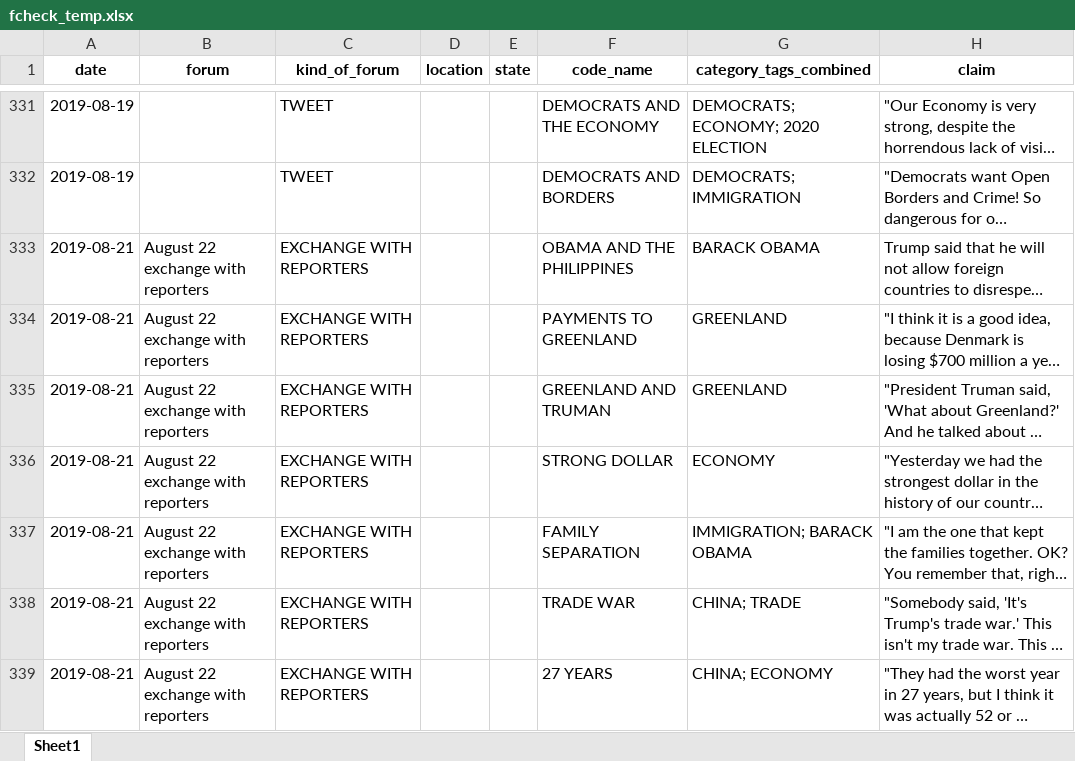
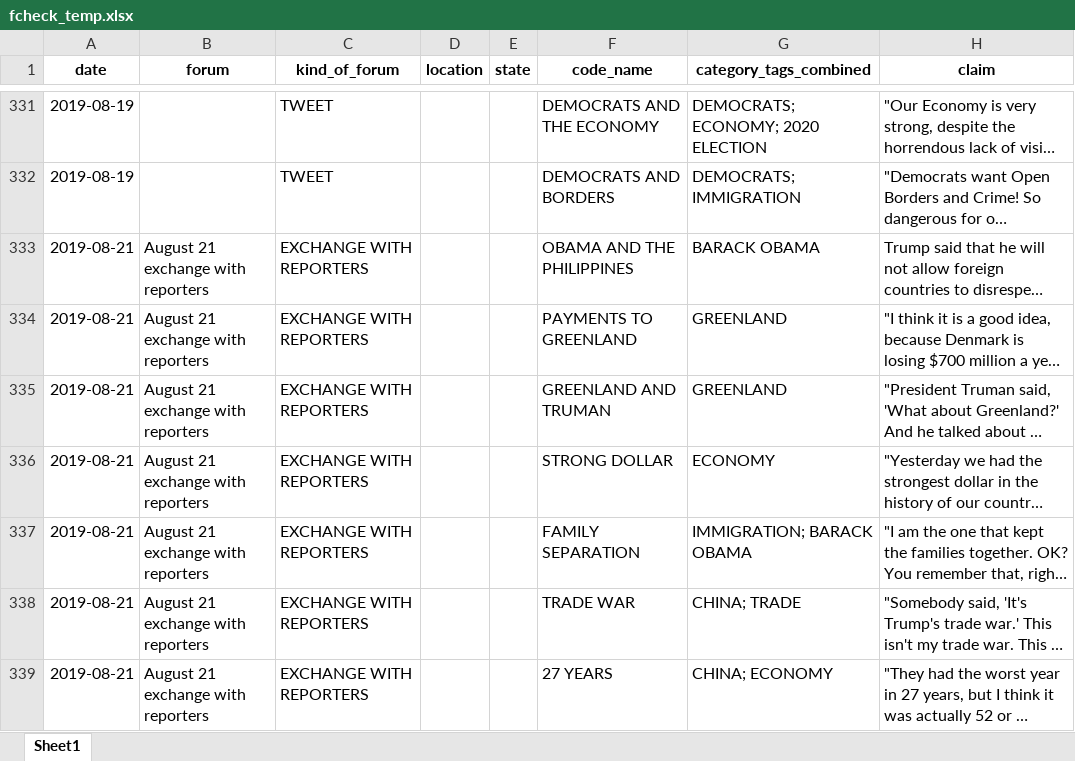
Before and after one commit to amkessler/cnn_trump_factcheck_db, an Excel workbook: saved_versions/fcheck_temp.xlsx, sheet Sheet1, drawn as a sheet; only a part is shown, gaps mark what is left out; long unchanged cells end in …; values as stored, in another font and other column widths than the file's, no borders; the diff covers the shown part only; the diff names each change by its address in the sheet, - before the commit and + after, or states it on an @@ line.

```diff
--- a/saved_versions/fcheck_temp.xlsx (sheet Sheet1)
+++ b/saved_versions/fcheck_temp.xlsx (sheet Sheet1)
-B333:B339 (forum): August 22 exchange with reporters
+B333:B339 (forum): August 21 exchange with reporters
```
Also changed, not shown: 32 added rows and 4 edited cells elsewhere in this sheet, 2 other files.
